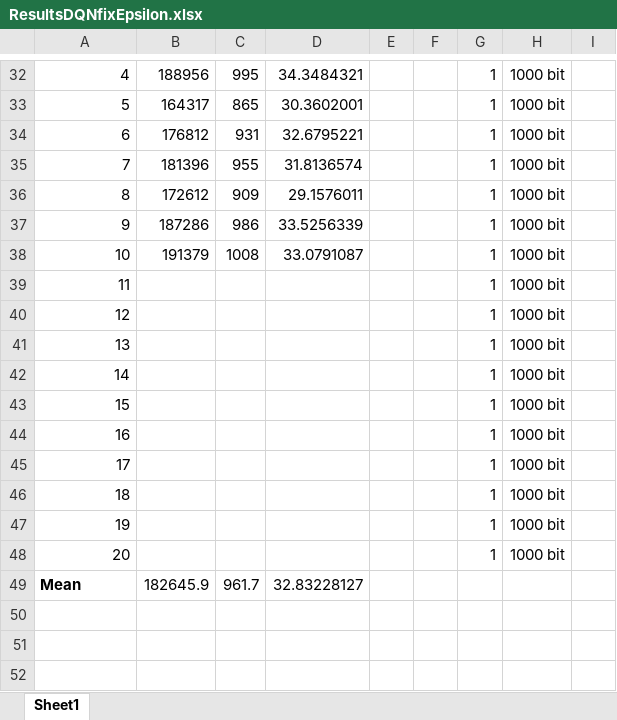
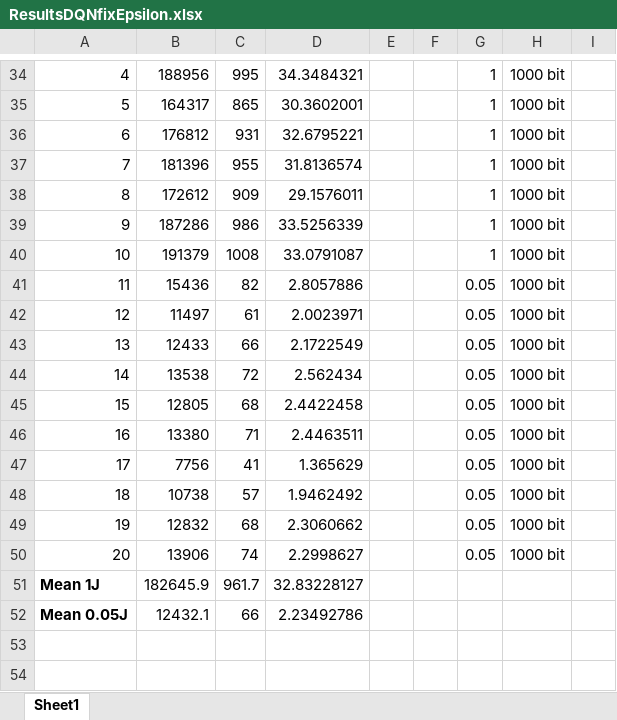
Before and after one commit to PaxelK/ThesisWorkCybercom, an Excel workbook: pyFiles/RL/Results/New Results/ResultsDQNfixEpsilon.xlsx, sheet Sheet1, drawn as a sheet; only a part is shown, gaps mark what is left out; values as stored, in another font and other column widths than the file's, no borders; addresses are those after the commit; rows hold the shown columns only; the diff covers the shown part only; the diff names each change by its address in the sheet, - before the commit and + after, or states it on an @@ line.

```diff
--- a/pyFiles/RL/Results/New Results/ResultsDQNfixEpsilon.xlsx (sheet Sheet1)
+++ b/pyFiles/RL/Results/New Results/ResultsDQNfixEpsilon.xlsx (sheet Sheet1)
@@ column A renumbered between rows 26 and 51 @@
-B41: (empty)
+B41: 15436
-C41: (empty)
+C41: 82
-D41: (empty)
+D41: 2.8057886
-G41:G50: 1
+G41:G50: 0.05
-B42: (empty)
+B42: 11497
-C42: (empty)
+C42: 61
-D42: (empty)
+D42: 2.0023971
-B43: (empty)
+B43: 12433
-C43: (empty)
+C43: 66
-D43: (empty)
+D43: 2.1722549
-B44: (empty)
+B44: 13538
-C44: (empty)
+C44: 72
-D44: (empty)
+D44: 2.562434
-B45: (empty)
+B45: 12805
-C45: (empty)
+C45: 68
-D45: (empty)
+D45: 2.4422458
-B46: (empty)
+B46: 13380
-C46: (empty)
+C46: 71
-D46: (empty)
+D46: 2.4463511
-B47: (empty)
+B47: 7756
-C47: (empty)
+C47: 41
-D47: (empty)
+D47: 1.365629
-B48: (empty)
+B48: 10738
-C48: (empty)
+C48: 57
-D48: (empty)
+D48: 1.9462492
-B49: (empty)
+B49: 12832
-C49: (empty)
+C49: 68
-D49: (empty)
+D49: 2.3060662
-B50: (empty)
+B50: 13906
-C50: (empty)
+C50: 74
-D50: (empty)
+D50: 2.2998627
-row 52: (empty)
+row 52: Mean 0.05J | 12432.1 | 66 | 2.23492786
```
Also changed, not shown: 4 added rows, 2 removed rows and 100 edited cells elsewhere in this sheet, pyFiles/RL/Results/New Results/ResultsDQNdecayEpsilon.xlsx, 7 other files.
